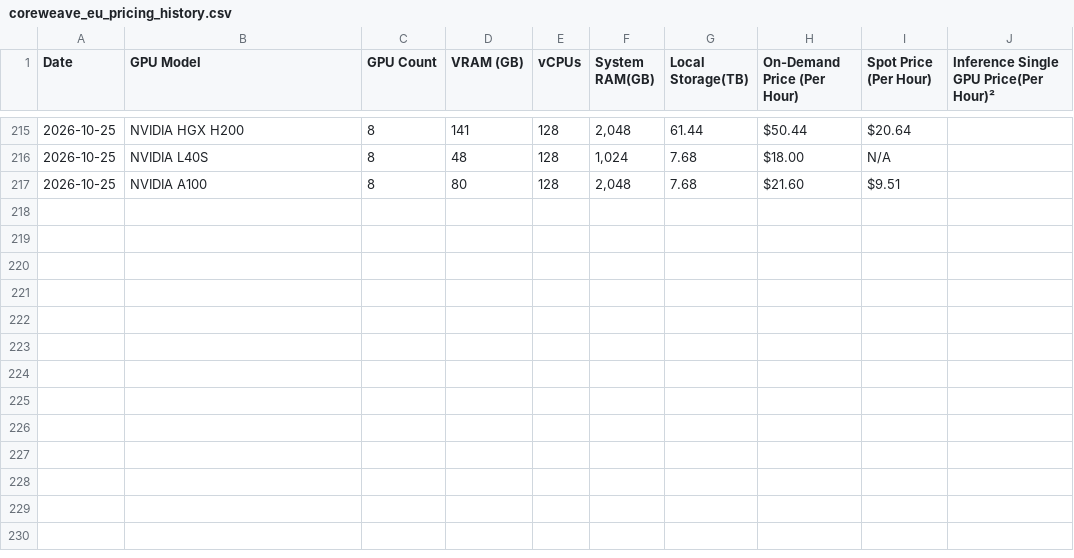
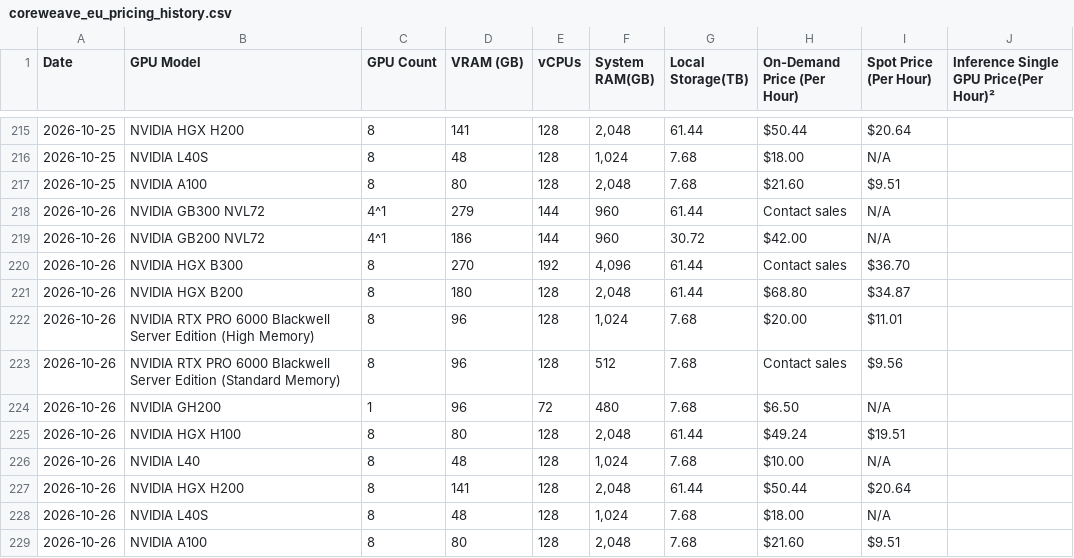
Before and after one commit to Bw0410/GPU-compute-scraper, a CSV file: coreweave_eu_pricing_history.csv, drawn as a sheet; only a part is shown, gaps mark what is left out; the diff names each change by its address in the sheet, - before the commit and + after, or states it on an @@ line.

```diff
--- a/coreweave_eu_pricing_history.csv
+++ b/coreweave_eu_pricing_history.csv
+row 218: 2026-10-26 | NVIDIA GB300 NVL72 | 4^1 | 279 | 144 | 960 | 61.44 | Contact sales | N/A
+row 219: 2026-10-26 | NVIDIA GB200 NVL72 | 4^1 | 186 | 144 | 960 | 30.72 | $42.00 | N/A
+row 220: 2026-10-26 | NVIDIA HGX B300 | 8 | 270 | 192 | 4,096 | 61.44 | Contact sales | $36.70
+row 221: 2026-10-26 | NVIDIA HGX B200 | 8 | 180 | 128 | 2,048 | 61.44 | $68.80 | $34.87
+row 222: 2026-10-26 | NVIDIA RTX PRO 6000 Blackwell Server Edition (High Memory) | 8 | 96 | 128 | 1,024 | 7.68 | $20.00 | $11.01
+row 223: 2026-10-26 | NVIDIA RTX PRO 6000 Blackwell Server Edition (Standard Memory) | 8 | 96 | 128 | 512 | 7.68 | Contact sales | $9.56
+row 224: 2026-10-26 | NVIDIA GH200 | 1 | 96 | 72 | 480 | 7.68 | $6.50 | N/A
+row 225: 2026-10-26 | NVIDIA HGX H100 | 8 | 80 | 128 | 2,048 | 61.44 | $49.24 | $19.51
+row 226: 2026-10-26 | NVIDIA L40 | 8 | 48 | 128 | 1,024 | 7.68 | $10.00 | N/A
+row 227: 2026-10-26 | NVIDIA HGX H200 | 8 | 141 | 128 | 2,048 | 61.44 | $50.44 | $20.64
+row 228: 2026-10-26 | NVIDIA L40S | 8 | 48 | 128 | 1,024 | 7.68 | $18.00 | N/A
+row 229: 2026-10-26 | NVIDIA A100 | 8 | 80 | 128 | 2,048 | 7.68 | $21.60 | $9.51
```
Also changed, not shown: coreweave_na_pricing_history.csv, spheron_pricing_history.csv, 4 other files.
